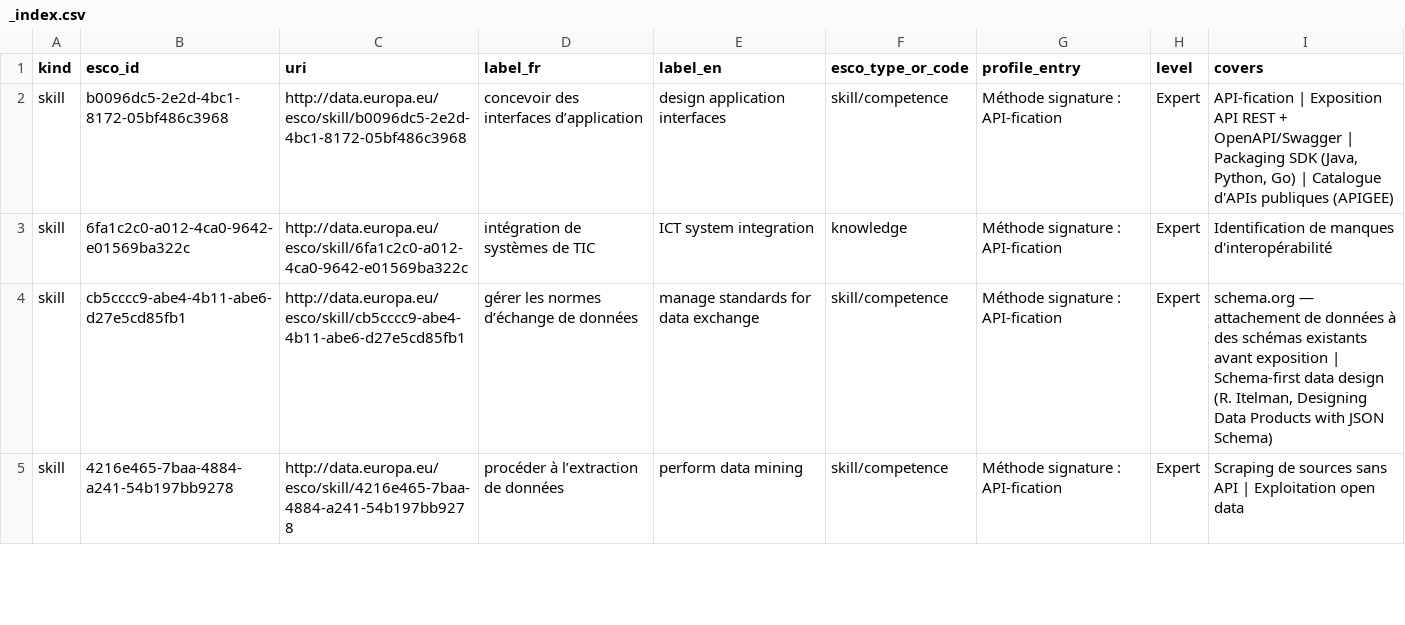
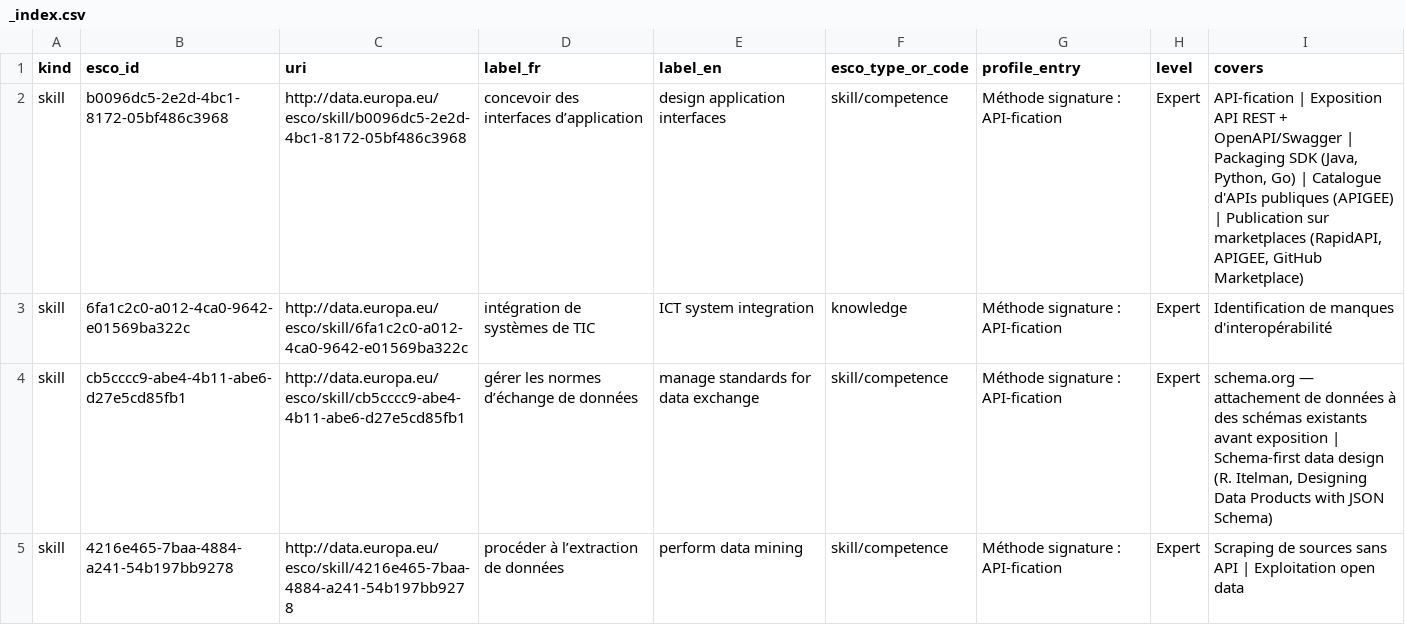
Before and after one commit to adriens/whoami, a CSV file: data/esco/adriens/_index.csv, drawn as a sheet; only a part is shown; the diff covers the shown part only.

```diff
--- a/data/esco/adriens/_index.csv
+++ b/data/esco/adriens/_index.csv
@@ -1,3 +1,3 @@
 kind,esco_id,uri,label_fr,label_en,esco_type_or_code,profile_entry,level,covers
-skill,b0096dc5-2e2d-4bc1-8172-05bf486c3968,http://data.europa.eu/esco/skill/b0096dc5-2e2d-4bc1-8172-05bf486c3968,concevoir des interfaces d’application,design application interfaces,skill/competence,Méthode signature : API-fication,Expert,"API-fication | Exposition API REST + OpenAPI/Swagger | Packaging SDK (Java, Python, Go) | Catalogue d'APIs publiques (APIGEE)"
+skill,b0096dc5-2e2d-4bc1-8172-05bf486c3968,http://data.europa.eu/esco/skill/b0096dc5-2e2d-4bc1-8172-05bf486c3968,concevoir des interfaces d’application,design application interfaces,skill/competence,Méthode signature : API-fication,Expert,"API-fication | Exposition API REST + OpenAPI/Swagger | Packaging SDK (Java, Python, Go) | Catalogue d'APIs publiques (APIGEE) | Publication sur marketplaces (RapidAPI, APIGEE, GitHub Marketplace)"
 skill,6fa1c2c0-a012-4ca0-9642-e01569ba322c,http://data.europa.eu/esco/skill/6fa1c2c0-a012-4ca0-9642-e01569ba322c,intégration de systèmes de TIC,ICT system integration,knowledge,Méthode signature : API-fication,Expert,Identification de manques d'interopérabilité
```
Also changed, not shown: 2 added rows and 3 edited cells elsewhere in this file, 1 other file.
